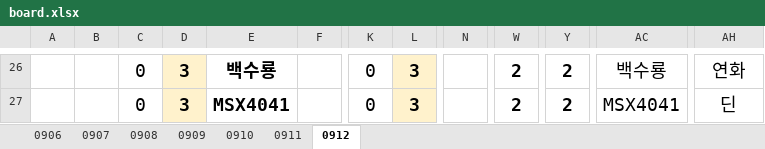
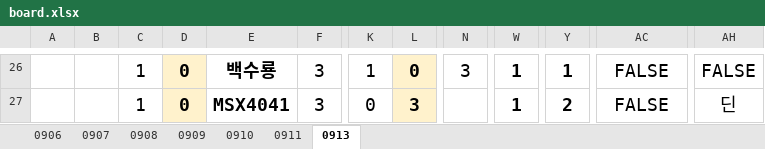
Before and after one commit to HyuntaMansei/ffbe, an Excel workbook: board/board.xlsx, sheet 0913, drawn as a sheet; only a part is shown, gaps mark what is left out; values as stored, in another font and other column widths than the file's, no borders; conditional formats not drawn; removed rows and columns are numbered as before the commit, all else as after; the diff covers the shown part only; the diff names each change by its address in the sheet, - before the commit and + after, or states it on an @@ line.

```diff
--- a/board/board.xlsx (sheet 0913)
+++ b/board/board.xlsx (sheet 0913)
-sheet tab: 0912
+sheet tab: 0913
+column C, rows 26-27: 1 | 1
-column D, rows 26-27: 3 | 3
@@ D26:D27 fill: none → #FFF2CC, bold: off → on @@
-F26:F27: (empty)
+F26:F27: 3
-K26: 0
+K26: 1
-L26: 3
+L26: 0
-N26: (empty)
+N26: 3
-W26:W27: 2
+W26:W27: 1
-Y26: 2
+Y26: 1
-AC26: 백수룡
+AC26: FALSE
-AH26: 연화
+AH26: FALSE
-AC27: MSX4041
+AC27: FALSE
```
Also changed, not shown: 3 added rows, 3 removed rows, 110 edited cells, cell formats and merged cells elsewhere in this sheet, formulas that keep their value, 9 other files.
